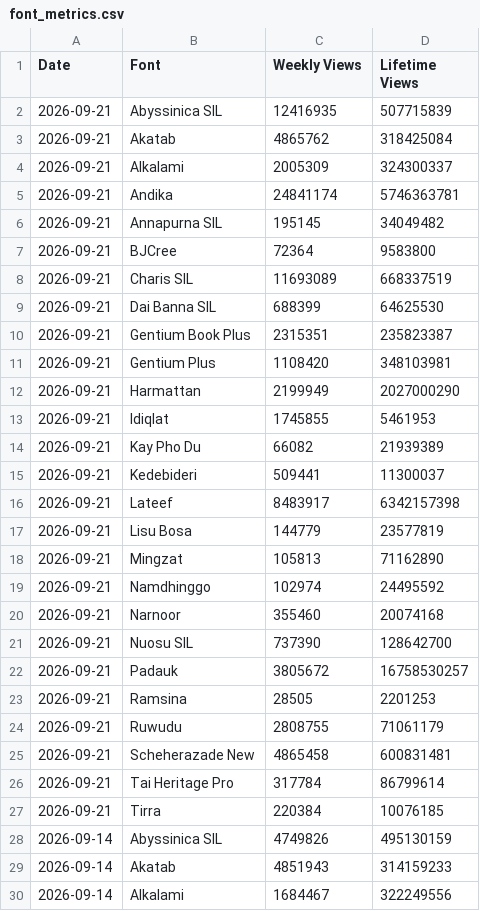
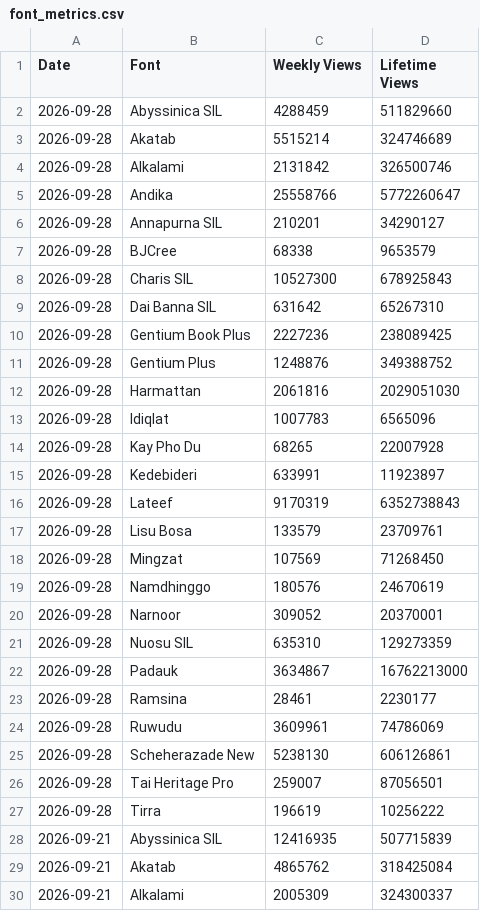
Before and after one commit to davyLSDev/gfonts-sil-tracker, a CSV file: font_metrics.csv, drawn as a sheet; only a part is shown; the shorter side is filled out with more unchanged rows.

Commit message:
Updated font_metrics.csv
Files changed:
M	font_metrics.csv

```diff
--- a/font_metrics.csv
+++ b/font_metrics.csv
@@ -1,2 +1,28 @@
 Date,Font,Weekly Views,Lifetime Views
+2026-09-28,Abyssinica SIL,4288459,511829660
+2026-09-28,Akatab,5515214,324746689
+2026-09-28,Alkalami,2131842,326500746
+2026-09-28,Andika,25558766,5772260647
+2026-09-28,Annapurna SIL,210201,34290127
+2026-09-28,BJCree,68338,9653579
+2026-09-28,Charis SIL,10527300,678925843
+2026-09-28,Dai Banna SIL,631642,65267310
+2026-09-28,Gentium Book Plus,2227236,238089425
+2026-09-28,Gentium Plus,1248876,349388752
+2026-09-28,Harmattan,2061816,2029051030
+2026-09-28,Idiqlat,1007783,6565096
+2026-09-28,Kay Pho Du,68265,22007928
+2026-09-28,Kedebideri,633991,11923897
+2026-09-28,Lateef,9170319,6352738843
+2026-09-28,Lisu Bosa,133579,23709761
+2026-09-28,Mingzat,107569,71268450
+2026-09-28,Namdhinggo,180576,24670619
+2026-09-28,Narnoor,309052,20370001
+2026-09-28,Nuosu SIL,635310,129273359
+2026-09-28,Padauk,3634867,16762213000
+2026-09-28,Ramsina,28461,2230177
+2026-09-28,Ruwudu,3609961,74786069
+2026-09-28,Scheherazade New,5238130,606126861
+2026-09-28,Tai Heritage Pro,259007,87056501
+2026-09-28,Tirra,196619,10256222
 2026-09-21,Abyssinica SIL,12416935,507715839
```
